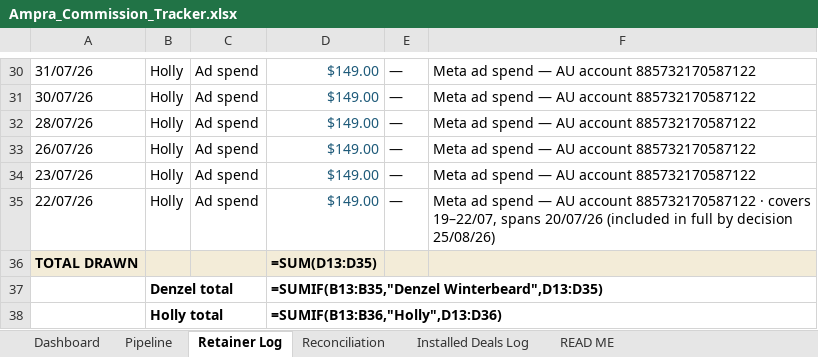
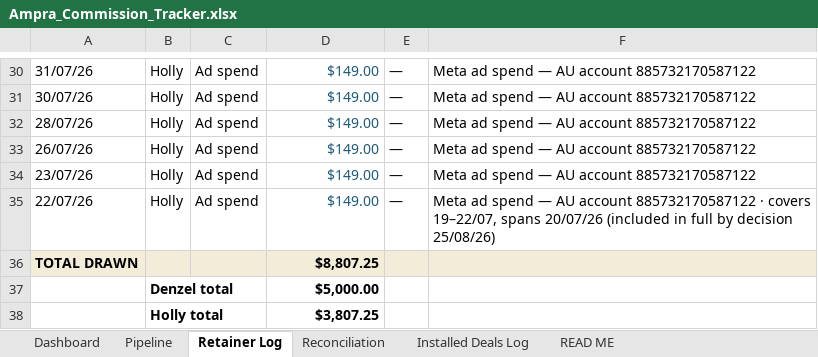
Before and after one commit to ollieleuthart/ssa-tracker, an Excel workbook: Ampra_Commission_Tracker.xlsx, sheet Retainer Log, drawn as a sheet; only a part is shown, gaps mark what is left out; values as stored, in another font and other column widths than the file's, no borders; formulas without a stored value are shown as written; the diff names each change by its address in the sheet, - before the commit and + after, or states it on an @@ line.

Commit message:
Manchee flat $5,000 to Denzel per Joe; Holly retainer corrected to Xero-validated payments

```diff
--- a/Ampra_Commission_Tracker.xlsx (sheet Retainer Log)
+++ b/Ampra_Commission_Tracker.xlsx (sheet Retainer Log)
-D36: =SUM(D13:D35)
+D36: $8,807.25
-D37: =SUMIF(B13:B35,"Denzel Winterbeard",D13:D35)
+D37: $5,000.00
-D38: =SUMIF(B13:B36,"Holly",D13:D36)
+D38: $3,807.25
```
Also changed, not shown: sheet Dashboard, sheet Reconciliation, sheet Pipeline, sheet Installed Deals Log.
